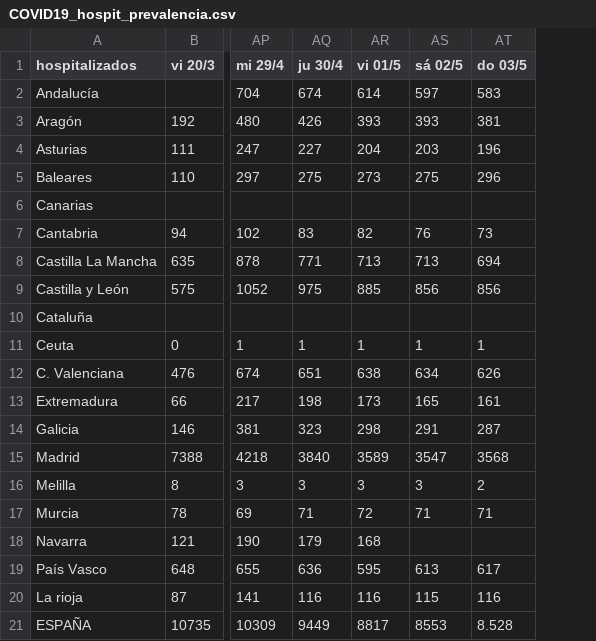
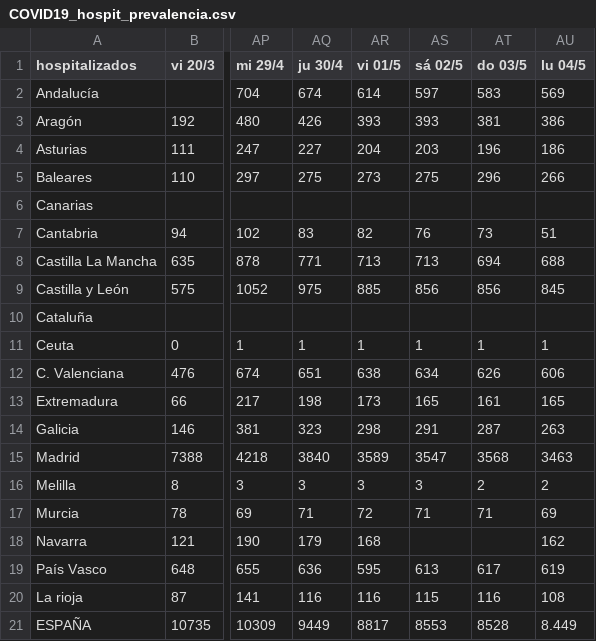
Before and after one commit to jtamargo/covid19, a CSV file: COVID19_hospit_prevalencia.csv, drawn as a sheet; only a part is shown, gaps mark what is left out; the diff names each change by its address in the sheet, - before the commit and + after, or states it on an @@ line.

```diff
--- a/COVID19_hospit_prevalencia.csv
+++ b/COVID19_hospit_prevalencia.csv
+column AU (lu 04/5), rows 2-21: 569 | 386 | 186 | 266 |  | 51 | 688 | 845 |  | 1 | 606 | 165 | 263 | 3463 | 2 | 69 | 162 | 619 | 108 | 8.449
-AT21 (do 03/5): 8.528
+AT21 (do 03/5): 8528
```
Also changed, not shown: COVID19_UCI_prevalencia.csv.
